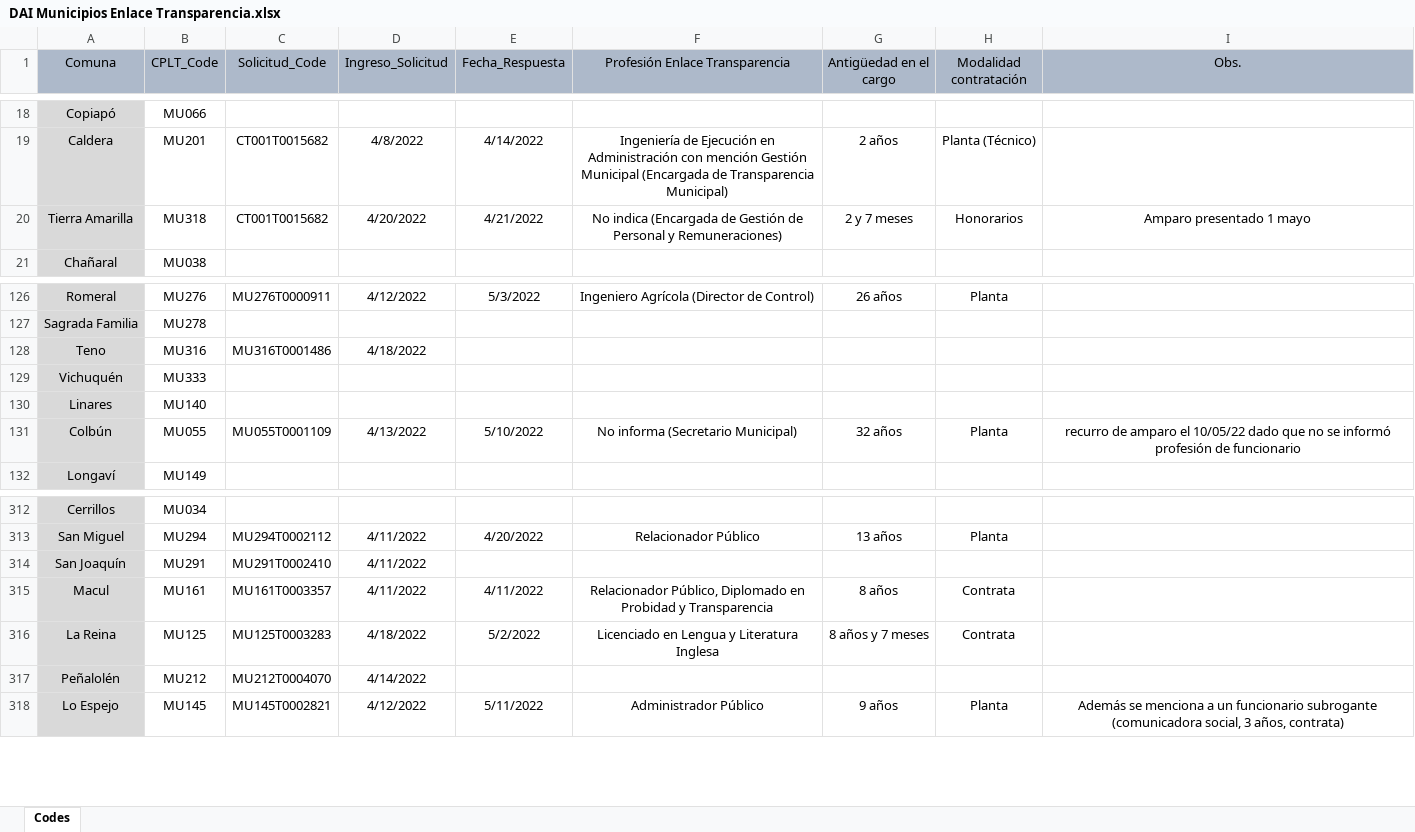
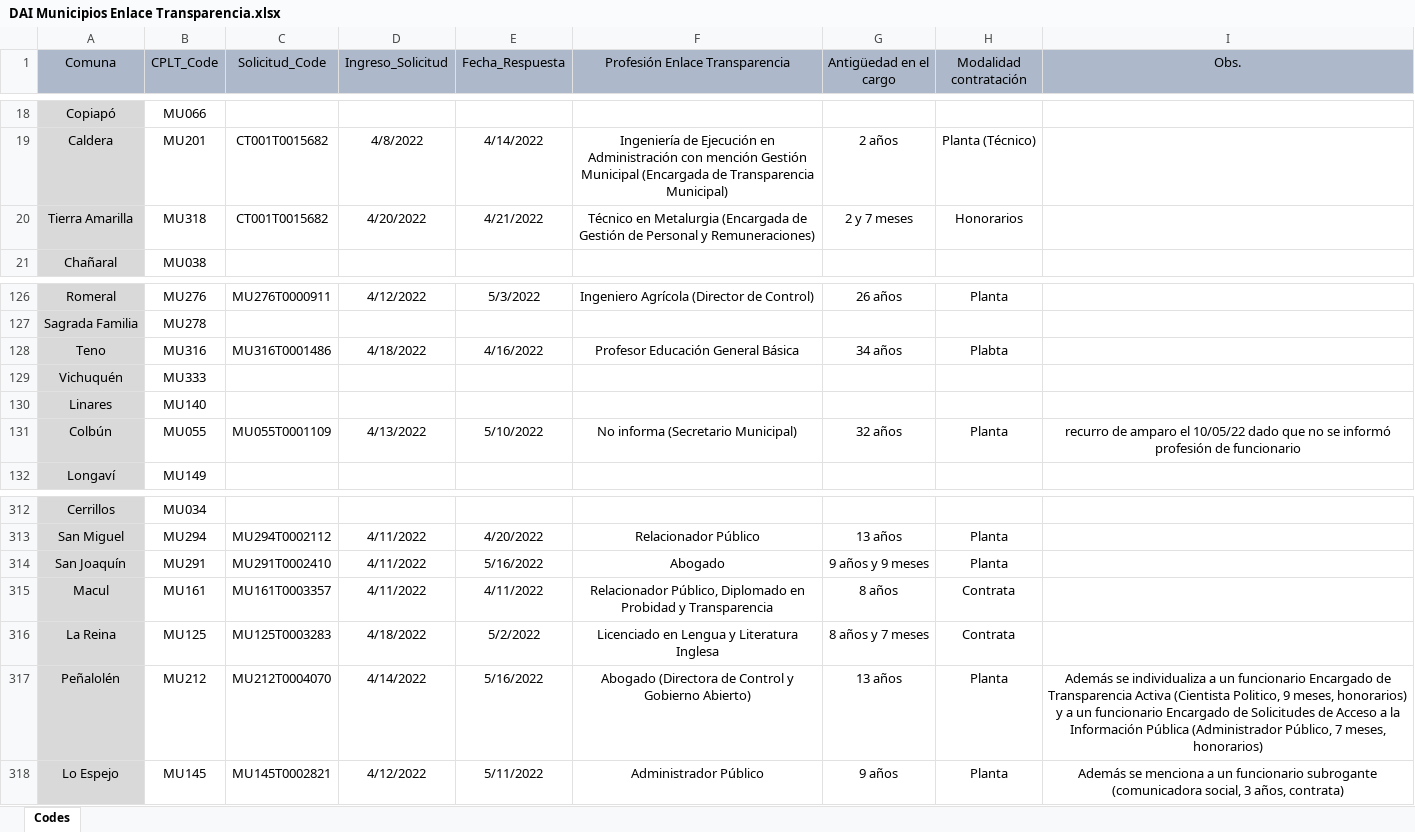
Before and after one commit to bgonzalezbustamante/local-gov-indicators, an Excel workbook: data/raw/CPLT/Request/DAI Municipios Enlace Transparencia.xlsx, sheet Codes, drawn as a sheet; only a part is shown, gaps mark what is left out; values as stored, in another font and other column widths than the file's, no borders; the diff names each change by its address in the sheet, - before the commit and + after, or states it on an @@ line.

Commit message:
Update DAI Municipios Enlace Transparencia.xlsx

```diff
--- a/data/raw/CPLT/Request/DAI Municipios Enlace Transparencia.xlsx (sheet Codes)
+++ b/data/raw/CPLT/Request/DAI Municipios Enlace Transparencia.xlsx (sheet Codes)
-F20 (Profesión Enlace Transparencia): No indica (Encargada de…
+F20 (Profesión Enlace Transparencia): Técnico en Metalurgia (Encargada de…
-I20 (Obs.): Amparo presentado 1 mayo
+I20 (Obs.): (empty)
-E128 (Fecha_Respuesta): (empty)
+E128 (Fecha_Respuesta): 4/16/2022
-F128 (Profesión Enlace Transparencia): (empty)
+F128 (Profesión Enlace Transparencia): Profesor Educación General Básica
-G128 (Antigüedad en el cargo): (empty)
+G128 (Antigüedad en el cargo): 34 años
-H128 (Modalidad contratación): (empty)
+H128 (Modalidad contratación): Plabta
-E314 (Fecha_Respuesta): (empty)
+E314 (Fecha_Respuesta): 5/16/2022
-F314 (Profesión Enlace Transparencia): (empty)
+F314 (Profesión Enlace Transparencia): Abogado
-G314 (Antigüedad en el cargo): (empty)
+G314 (Antigüedad en el cargo): 9 años y 9 meses
-H314 (Modalidad contratación): (empty)
+H314 (Modalidad contratación): Planta
-E317 (Fecha_Respuesta): (empty)
+E317 (Fecha_Respuesta): 5/16/2022
-F317 (Profesión Enlace Transparencia): (empty)
+F317 (Profesión Enlace Transparencia): Abogado (Directora de Control y Gobierno Abierto)
-G317 (Antigüedad en el cargo): (empty)
+G317 (Antigüedad en el cargo): 13 años
-H317 (Modalidad contratación): (empty)
+H317 (Modalidad contratación): Planta
-I317 (Obs.): (empty)
+I317 (Obs.): Además se individualiza a un funcionario Encargado de Transparencia Activa (Cientista Politico, 9 meses, honorarios) y a un funcionario Encargado de Solicitudes de Acceso a la Información Pública (Administrador Público, 7 meses, honorarios)
```
